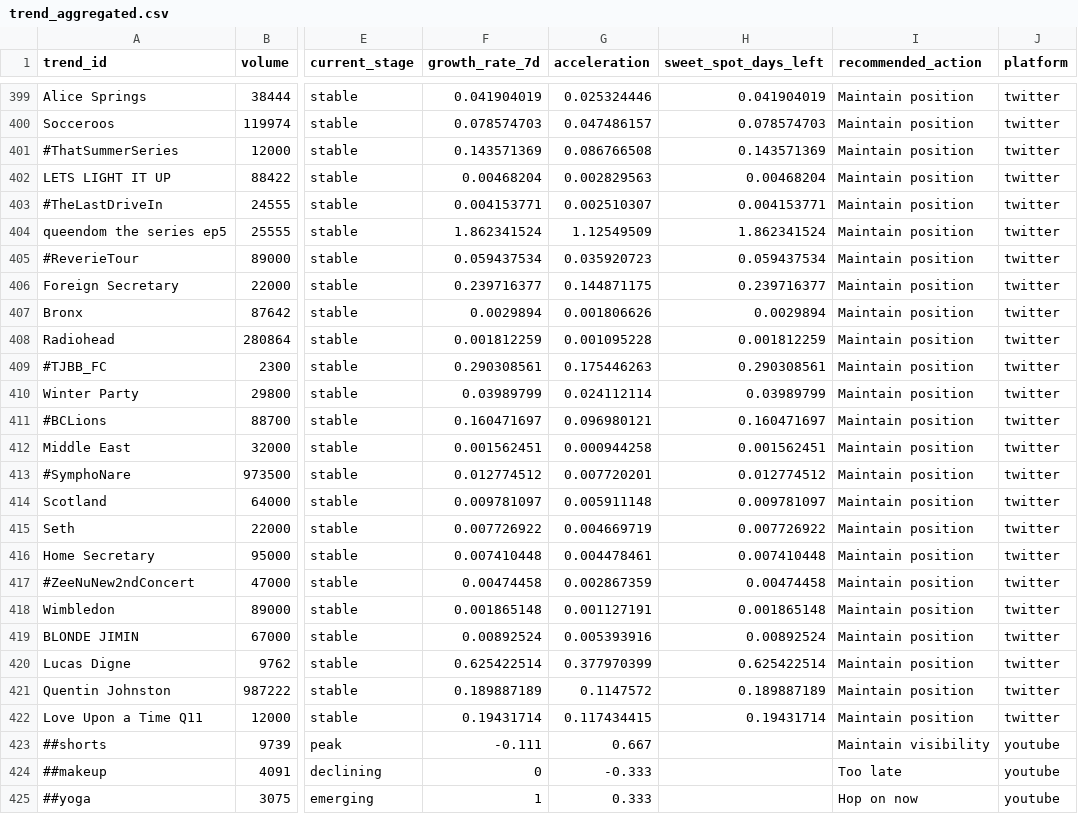
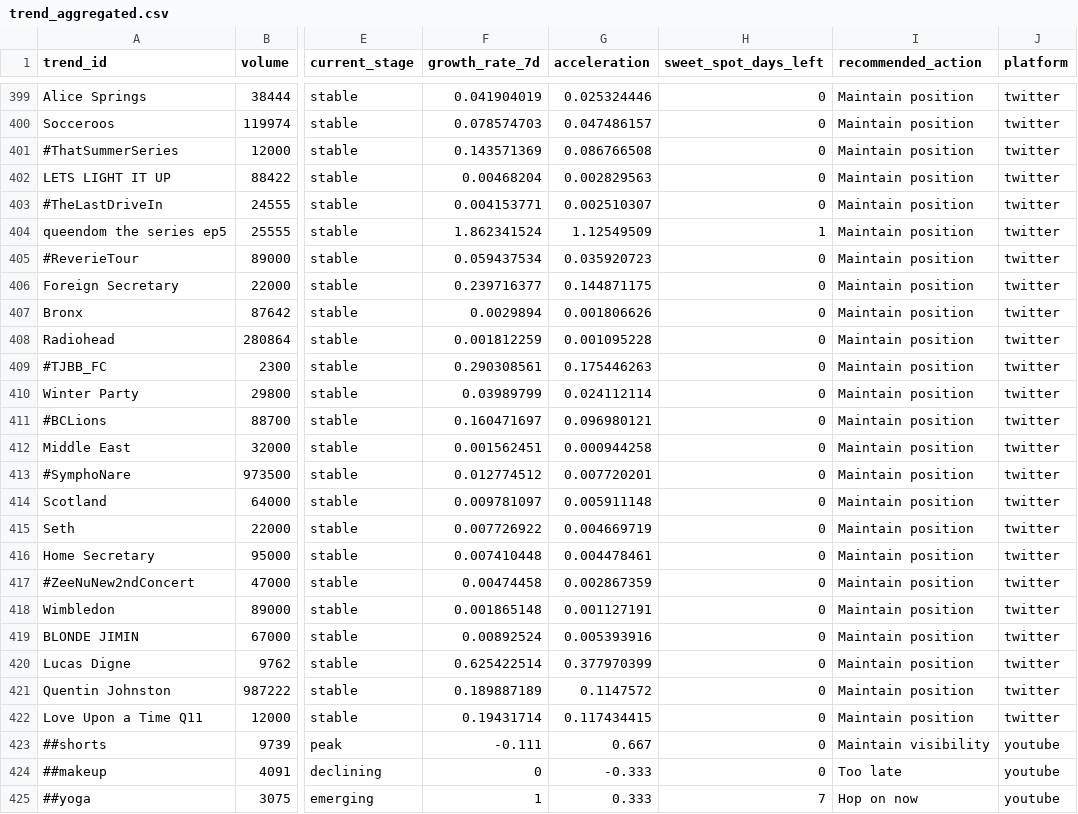
Before and after one commit to lichee03/Loreal-Competition-Born-to-Win, a CSV file: app/data/trend_aggregated.csv, drawn as a sheet; only a part is shown, gaps mark what is left out; the diff covers the shown part only; the diff names each change by its address in the sheet, - before the commit and + after, or states it on an @@ line.

```diff
--- a/app/data/trend_aggregated.csv
+++ b/app/data/trend_aggregated.csv
-H399 (sweet_spot_days_left): 0.041904019
+H399 (sweet_spot_days_left): 0
-H400 (sweet_spot_days_left): 0.078574703
+H400 (sweet_spot_days_left): 0
-H401 (sweet_spot_days_left): 0.143571369
+H401 (sweet_spot_days_left): 0
-H402 (sweet_spot_days_left): 0.00468204
+H402 (sweet_spot_days_left): 0
-H403 (sweet_spot_days_left): 0.004153771
+H403 (sweet_spot_days_left): 0
-H404 (sweet_spot_days_left): 1.862341524
+H404 (sweet_spot_days_left): 1
-H405 (sweet_spot_days_left): 0.059437534
+H405 (sweet_spot_days_left): 0
-H406 (sweet_spot_days_left): 0.239716377
+H406 (sweet_spot_days_left): 0
-H407 (sweet_spot_days_left): 0.0029894
+H407 (sweet_spot_days_left): 0
-H408 (sweet_spot_days_left): 0.001812259
+H408 (sweet_spot_days_left): 0
-H409 (sweet_spot_days_left): 0.290308561
+H409 (sweet_spot_days_left): 0
-H410 (sweet_spot_days_left): 0.03989799
+H410 (sweet_spot_days_left): 0
-H411 (sweet_spot_days_left): 0.160471697
+H411 (sweet_spot_days_left): 0
-H412 (sweet_spot_days_left): 0.001562451
+H412 (sweet_spot_days_left): 0
-H413 (sweet_spot_days_left): 0.012774512
+H413 (sweet_spot_days_left): 0
-H414 (sweet_spot_days_left): 0.009781097
+H414 (sweet_spot_days_left): 0
-H415 (sweet_spot_days_left): 0.007726922
+H415 (sweet_spot_days_left): 0
-H416 (sweet_spot_days_left): 0.007410448
+H416 (sweet_spot_days_left): 0
-H417 (sweet_spot_days_left): 0.00474458
+H417 (sweet_spot_days_left): 0
-H418 (sweet_spot_days_left): 0.001865148
+H418 (sweet_spot_days_left): 0
-H419 (sweet_spot_days_left): 0.00892524
+H419 (sweet_spot_days_left): 0
-H420 (sweet_spot_days_left): 0.625422514
+H420 (sweet_spot_days_left): 0
-H421 (sweet_spot_days_left): 0.189887189
+H421 (sweet_spot_days_left): 0
-H422 (sweet_spot_days_left): 0.19431714
+H422 (sweet_spot_days_left): 0
-H423:H424 (sweet_spot_days_left): (empty)
+H423:H424 (sweet_spot_days_left): 0
-H425 (sweet_spot_days_left): (empty)
+H425 (sweet_spot_days_left): 7
```
Also changed, not shown: 149 edited cells elsewhere in this file, 3 other files.
